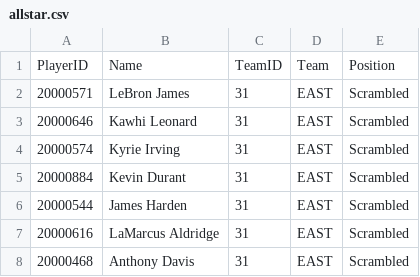
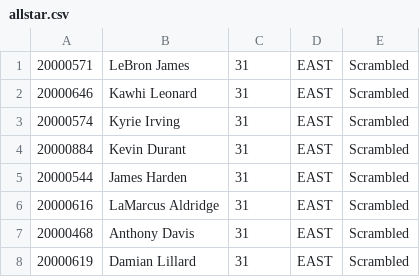
Before and after one commit to Kartik-Sangwan/phase3, a CSV file: allstar.csv, drawn as a sheet; only a part is shown; the shorter side is filled out with more unchanged rows.

```diff
--- a/allstar.csv
+++ b/allstar.csv
@@ -1,2 +1 @@
-PlayerID,Name,TeamID,Team,Position
 20000571,LeBron James,31,EAST,Scrambled
```
Also changed, not shown: playersStatsSeason.csv, stadium.csv, 1 other file.
